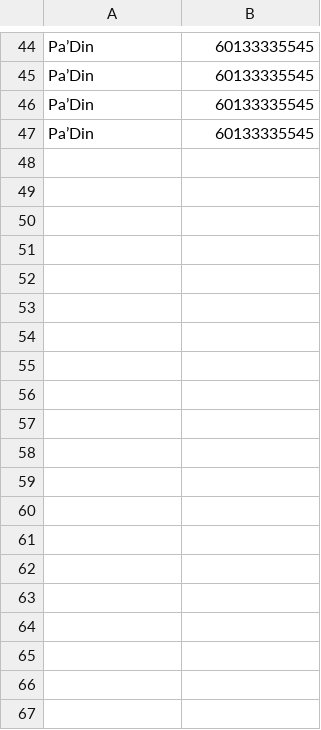
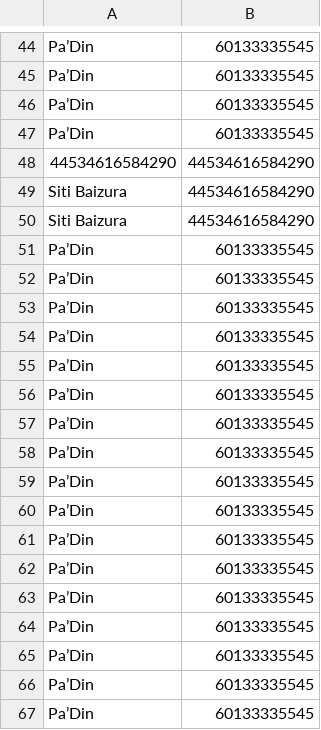
Before and after one commit to neprenkha/whatsappbot, a CSV file: OneData/bots/ONEBOT/data/Contacts/contacts.csv, drawn as a sheet; only a part is shown, gaps mark what is left out; the diff covers the shown part only; the diff names each change by its address in the sheet, - before the commit and + after, or states it on an @@ line.

```diff
--- a/OneData/bots/ONEBOT/data/Contacts/contacts.csv
+++ b/OneData/bots/ONEBOT/data/Contacts/contacts.csv
+row 48: 44534616584290 | 44534616584290
+row 49: Siti Baizura | 44534616584290
+row 50: Siti Baizura | 44534616584290
+row 51: Pa’Din | 60133335545
+row 52: Pa’Din | 60133335545
+row 53: Pa’Din | 60133335545
+row 54: Pa’Din | 60133335545
+row 55: Pa’Din | 60133335545
+row 56: Pa’Din | 60133335545
+row 57: Pa’Din | 60133335545
+row 58: Pa’Din | 60133335545
+row 59: Pa’Din | 60133335545
+row 60: Pa’Din | 60133335545
+row 61: Pa’Din | 60133335545
+row 62: Pa’Din | 60133335545
+row 63: Pa’Din | 60133335545
+row 64: Pa’Din | 60133335545
+row 65: Pa’Din | 60133335545
+row 66: Pa’Din | 60133335545
+row 67: Pa’Din | 60133335545
```
Also changed, not shown: 77 added rows elsewhere in this file, 11 other files.
